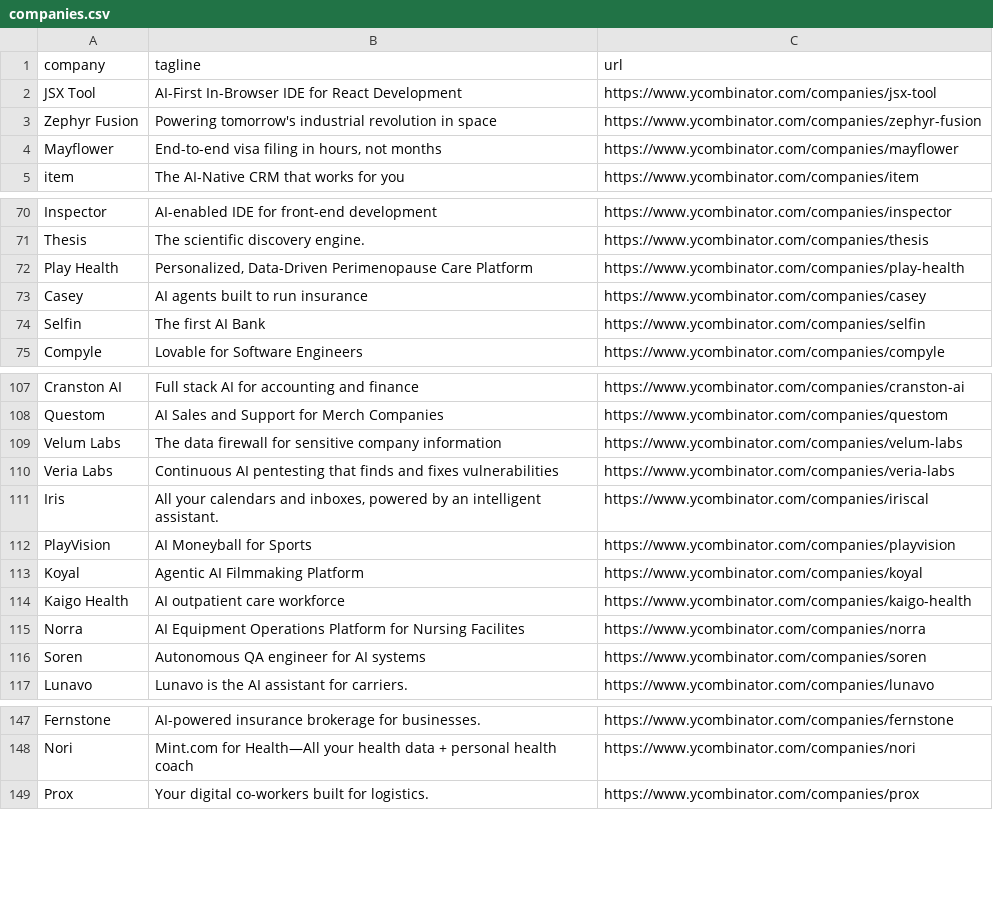
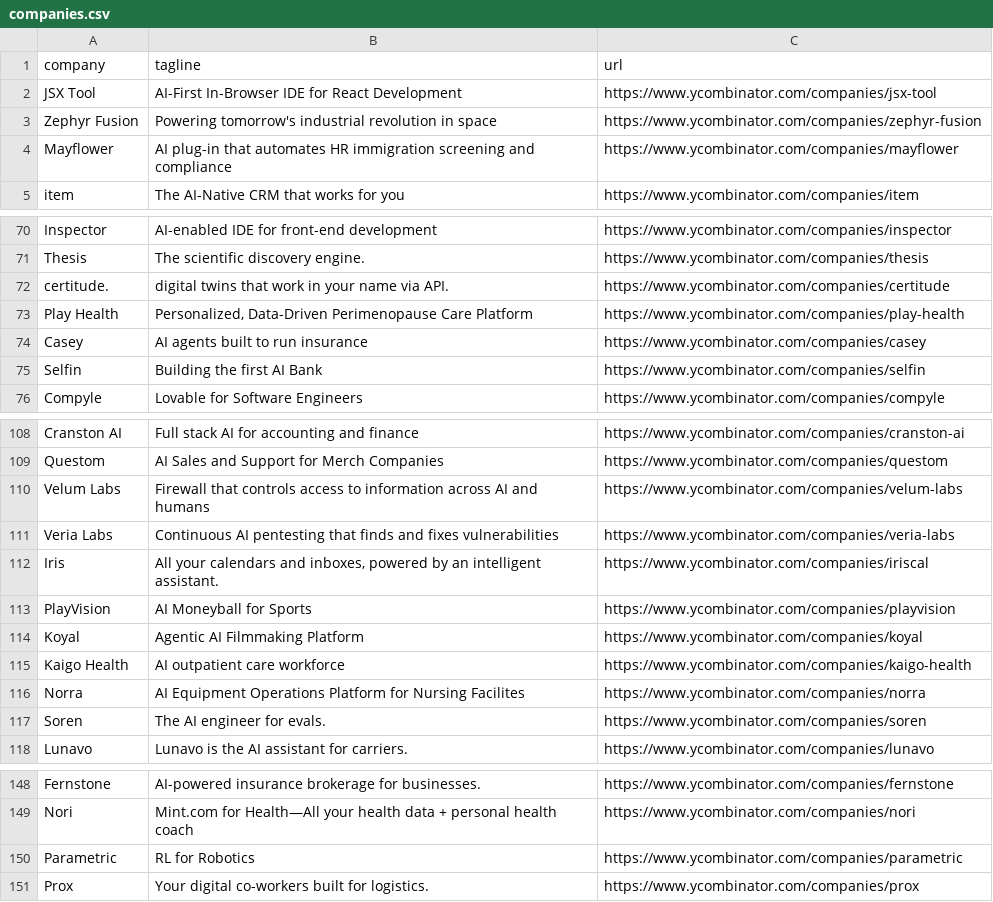
Before and after one commit to mcottle1/yc-updates, a CSV file: companies.csv, drawn as a sheet; only a part is shown, gaps mark what is left out.

```diff
--- a/companies.csv
+++ b/companies.csv
@@ -3,3 +3,3 @@ JSX Tool,AI-First In-Browser IDE for React Development,https://www.ycombinator.c
 Zephyr Fusion,Powering tomorrow's industrial revolution in space,https://www.ycombinator.com/companies/zephyr-fusion
-Mayflower,"End-to-end visa filing in hours, not months",https://www.ycombinator.com/companies/mayflower
+Mayflower,AI plug-in that automates HR immigration screening and compliance,https://www.ycombinator.com/companies/mayflower
 item,The AI-Native CRM that works for you,https://www.ycombinator.com/companies/item
@@ -71,5 +71,6 @@ Inspector,AI-enabled IDE for front-end development,https://www.ycombinator.com/c
 Thesis,The scientific discovery engine.,https://www.ycombinator.com/companies/thesis
+certitude.,digital twins that work in your name via API.,https://www.ycombinator.com/companies/certitude
 Play Health,"Personalized, Data-Driven Perimenopause Care Platform",https://www.ycombinator.com/companies/play-health
 Casey,AI agents built to run insurance,https://www.ycombinator.com/companies/casey
-Selfin,The first AI Bank,https://www.ycombinator.com/companies/selfin
+Selfin,Building the first AI Bank,https://www.ycombinator.com/companies/selfin
 Compyle,Lovable for Software Engineers,https://www.ycombinator.com/companies/compyle
@@ -108,3 +109,3 @@ Cranston AI,Full stack AI for accounting and finance,https://www.ycombinator.com
 Questom,AI Sales and Support for Merch Companies,https://www.ycombinator.com/companies/questom
-Velum Labs,The data firewall for sensitive company information,https://www.ycombinator.com/companies/velum-labs
+Velum Labs,Firewall that controls access to information across AI and humans,https://www.ycombinator.com/companies/velum-labs
 Veria Labs,Continuous AI pentesting that finds and fixes vulnerabilities,https://www.ycombinator.com/companies/veria-labs
@@ -115,3 +116,3 @@ Kaigo Health,AI outpatient care workforce,https://www.ycombinator.com/companies/
 Norra,AI Equipment Operations Platform for Nursing Facilites,https://www.ycombinator.com/companies/norra
-Soren,Autonomous QA engineer for AI systems,https://www.ycombinator.com/companies/soren
+Soren,The AI engineer for evals.,https://www.ycombinator.com/companies/soren
 Lunavo,Lunavo is the AI assistant for carriers.,https://www.ycombinator.com/companies/lunavo
@@ -148,2 +149,3 @@ Fernstone,AI-powered insurance brokerage for businesses.,https://www.ycombinator
 Nori,Mint.com for Health—All your health data + personal health coach,https://www.ycombinator.com/companies/nori
+Parametric,RL for Robotics,https://www.ycombinator.com/companies/parametric
 Prox,Your digital co-workers built for logistics.,https://www.ycombinator.com/companies/prox
```
